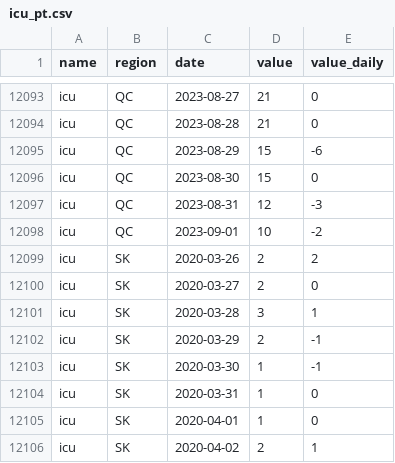
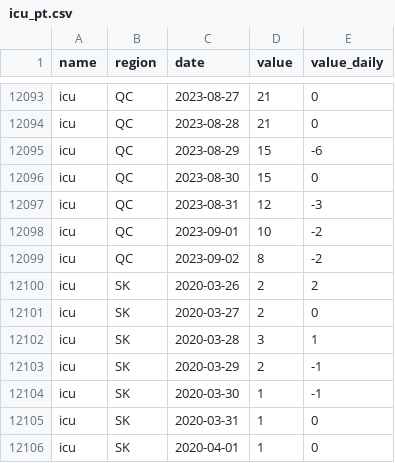
Before and after one commit to ccodwg/CovidTimelineCanada, a CSV file: data/pt/icu_pt.csv, drawn as a sheet; only a part is shown, gaps mark what is left out; the shorter side is filled out with more unchanged rows.

```diff
--- a/data/pt/icu_pt.csv
+++ b/data/pt/icu_pt.csv
@@ -12098,2 +12098,3 @@
 "icu","QC","2023-09-01",10,-2
+"icu","QC","2023-09-02",8,-2
 "icu","SK","2020-03-26",2,2
```
Also changed, not shown: data/can/tests_completed_can.csv, data/pt/hospitalizations_pt.csv, 16 other files.
